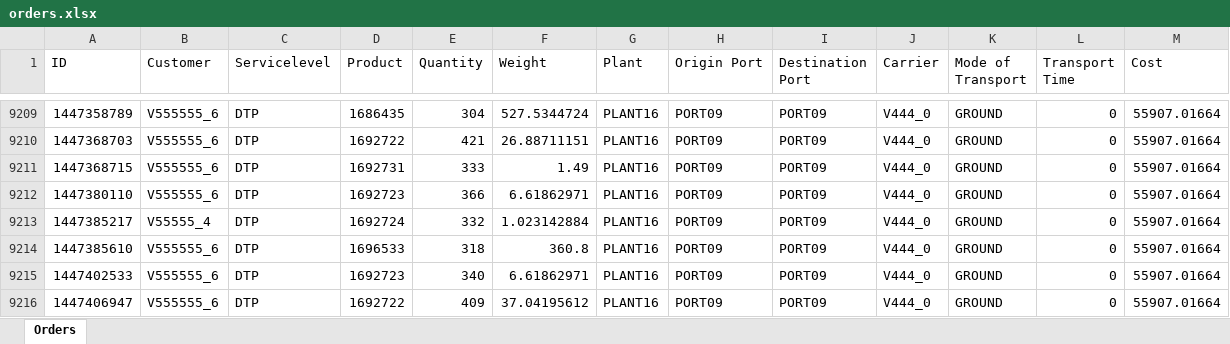
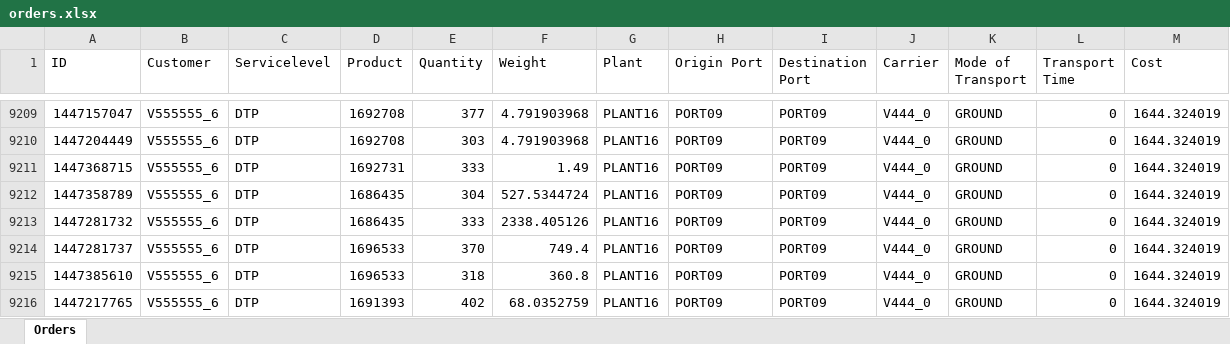
Before and after one commit to Kebabklatscher/SCM, an Excel workbook: orders.xlsx, sheet Orders, drawn as a sheet; only a part is shown, gaps mark what is left out; values as stored, in another font and other column widths than the file's, no borders; removed rows and columns are numbered as before the commit, all else as after; the diff covers the shown part only; the diff names each change by its address in the sheet, - before the commit and + after, or states it on an @@ line.

Commit message:
fixed GROUND cost calculation

```diff
--- a/orders.xlsx (sheet Orders)
+++ b/orders.xlsx (sheet Orders)
-A9209 (ID): 1447358789
+A9209 (ID): 1447157047
-D9209 (Product): 1686435
+D9209 (Product): 1692708
-E9209 (Quantity): 304
+E9209 (Quantity): 377
-F9209 (Weight): 527.5344724
+F9209 (Weight): 4.791903968
-M9209:M9213 (Cost): 55907.01664
+M9209:M9213 (Cost): 1644.324019
-A9210 (ID): 1447368703
+A9210 (ID): 1447204449
-D9210 (Product): 1692722
+D9210 (Product): 1692708
-E9210 (Quantity): 421
+E9210 (Quantity): 303
-F9210 (Weight): 26.88711151
+F9210 (Weight): 4.791903968
-A9212 (ID): 1447380110
+A9212 (ID): 1447358789
-D9212 (Product): 1692723
+D9212 (Product): 1686435
-E9212 (Quantity): 366
+E9212 (Quantity): 304
-F9212 (Weight): 6.61862971
+F9212 (Weight): 527.5344724
-A9213 (ID): 1447385217
+A9213 (ID): 1447281732
-B9213 (Customer): V55555_4
+B9213 (Customer): V555555_6
-D9213 (Product): 1692724
+D9213 (Product): 1686435
-E9213 (Quantity): 332
+E9213 (Quantity): 333
-F9213 (Weight): 1.023142884
+F9213 (Weight): 2338.405126
+row 9214: 1447281737 | V555555_6 | DTP | 1696533 | 370 | 749.4 | PLANT16 | PORT09 | PORT09 | V444_0 | GROUND | 0 | 1644.324019
-M9215:M9216 (Cost): 55907.01664
+M9215:M9216 (Cost): 1644.324019
-A9216 (ID): 1447402533
+A9216 (ID): 1447217765
-D9216 (Product): 1692723
+D9216 (Product): 1691393
-E9216 (Quantity): 340
+E9216 (Quantity): 402
-F9216 (Weight): 6.61862971
+F9216 (Weight): 68.0352759
-row 9216: 1447406947 | V555555_6 | DTP | 1692722 | 409 | 37.04195612 | PLANT16 | PORT09 | PORT09 | V444_0 | GROUND | 0 | 55907.01664
```
Also changed, not shown: 11 added rows, 11 removed rows and 46 edited cells elsewhere in this sheet, 1 other file.
